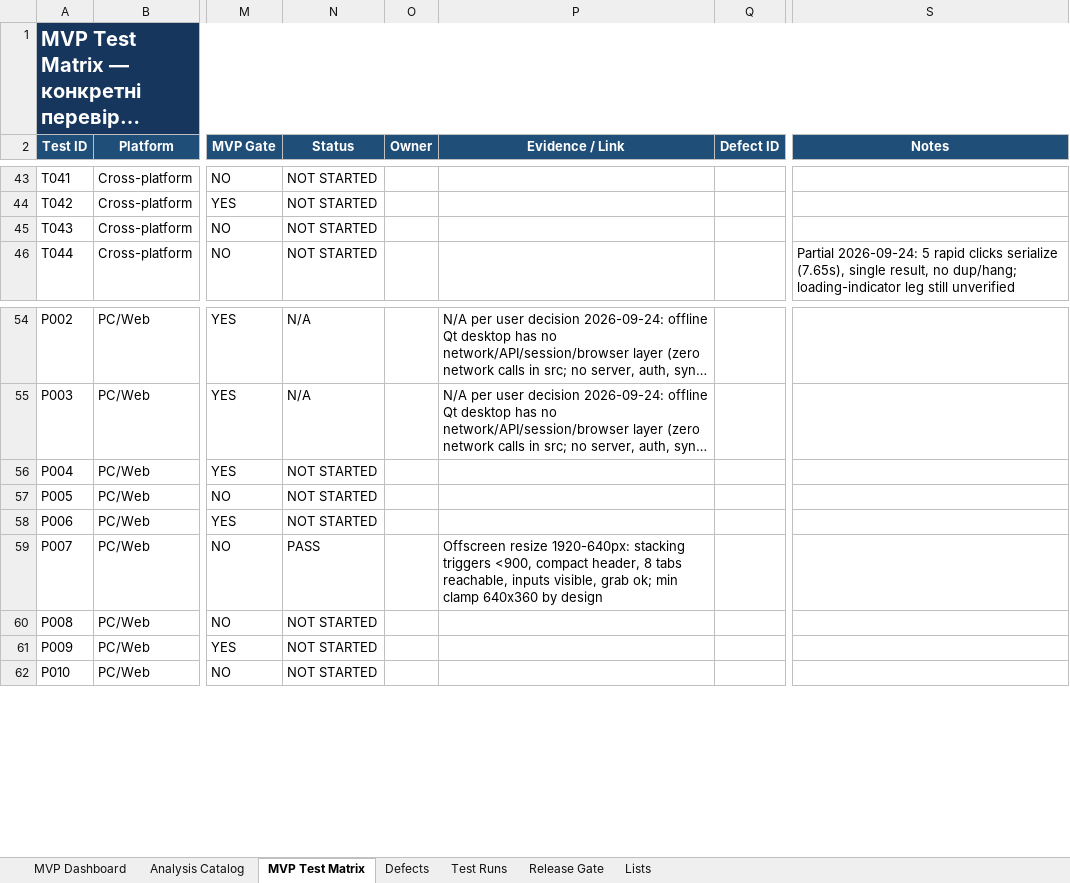
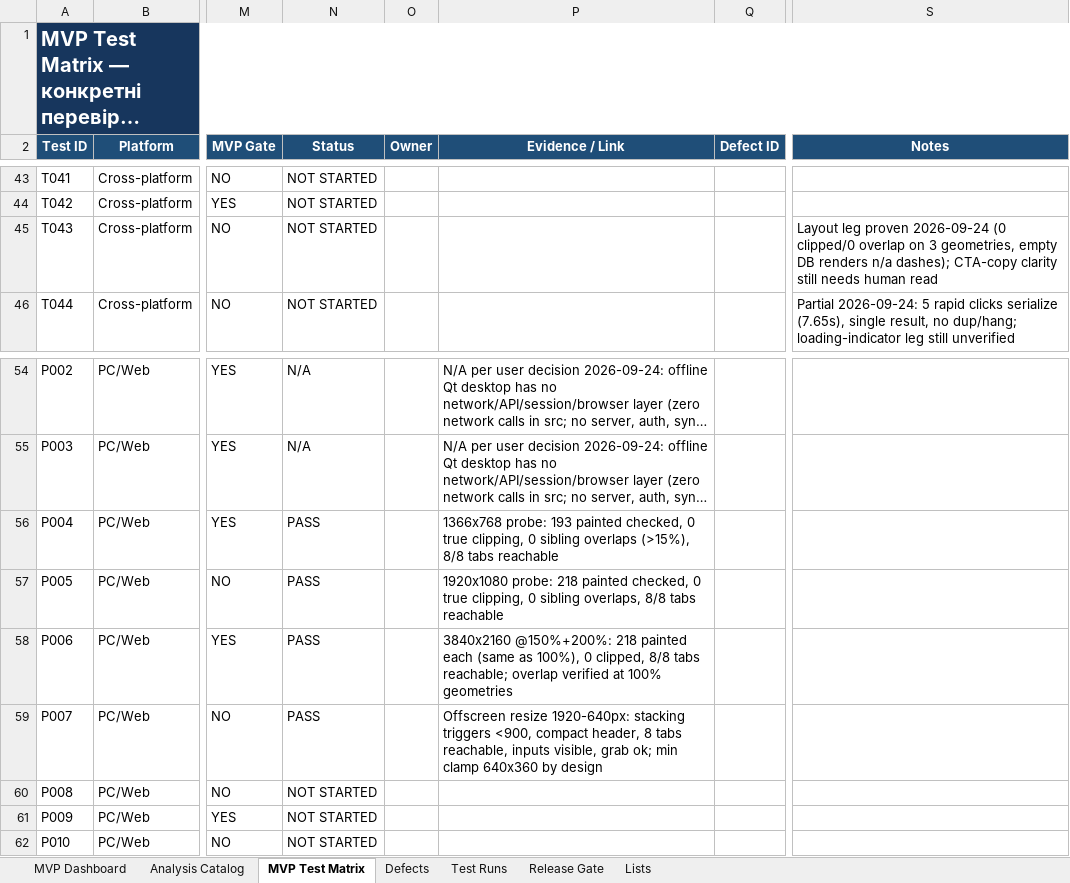
Before and after one commit to kot0070/propeller-calculator, an Excel workbook: work/MVP_App_Analysis_WORKING.xlsx, sheet MVP Test Matrix, drawn as a sheet; only a part is shown, gaps mark what is left out; long unchanged cells end in …; values as stored, in another font and other column widths than the file's, no borders; conditional formats and table styles not drawn; the diff names each change by its address in the sheet, - before the commit and + after, or states it on an @@ line.

Commit message:
Visual probes: P004/P005/P006 PASS, T042 findings queued for hygiene

```diff
--- a/work/MVP_App_Analysis_WORKING.xlsx (sheet MVP Test Matrix)
+++ b/work/MVP_App_Analysis_WORKING.xlsx (sheet MVP Test Matrix)
-S45 (Notes): (empty)
+S45 (Notes): Layout leg proven 2026-09-24 (0 clipped/0 overlap on 3 geometries, empty DB renders n/a dashes); CTA-copy clarity still needs human read
-N56:N58 (Status): NOT STARTED
+N56:N58 (Status): PASS
-P56 (Evidence / Link): (empty)
+P56 (Evidence / Link): 1366x768 probe: 193 painted checked, 0 true clipping, 0 sibling overlaps (>15%), 8/8 tabs reachable
-P57 (Evidence / Link): (empty)
+P57 (Evidence / Link): 1920x1080 probe: 218 painted checked, 0 true clipping, 0 sibling overlaps, 8/8 tabs reachable
-P58 (Evidence / Link): (empty)
+P58 (Evidence / Link): 3840x2160 @150%+200%: 218 painted each (same as 100%), 0 clipped, 8/8 tabs reachable; overlap verified at 100% geometries
```
Also changed, not shown: sheet Test Runs, 1 other file.
